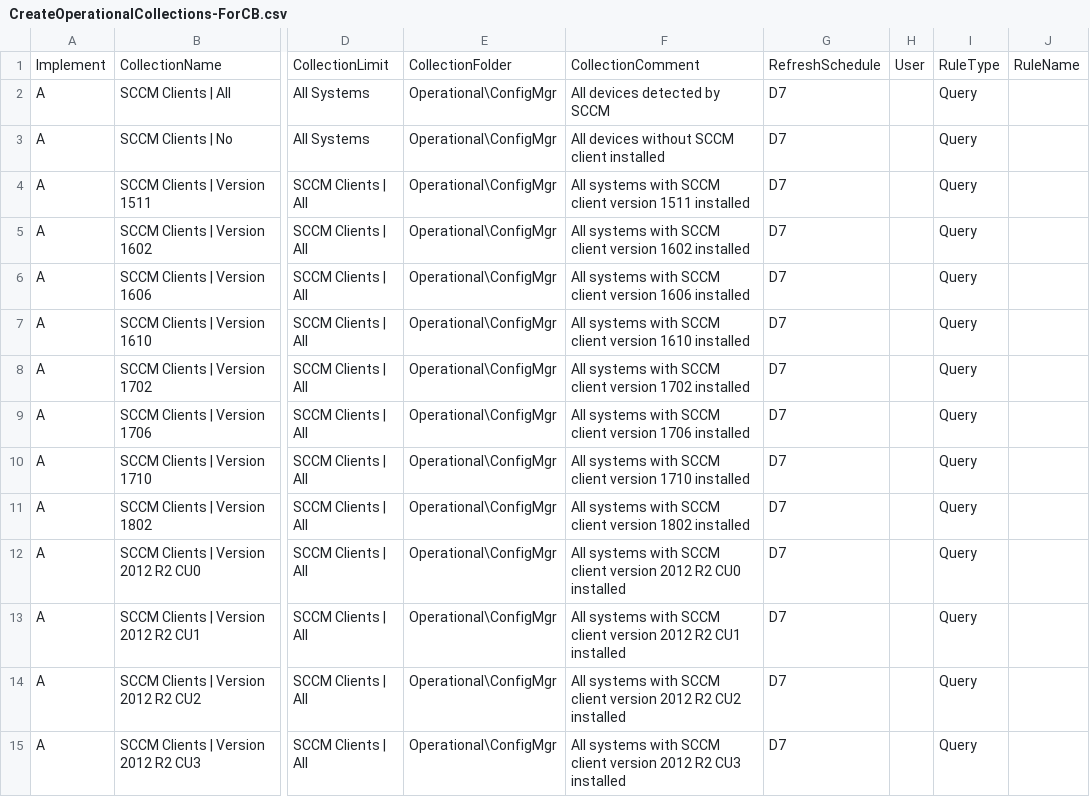
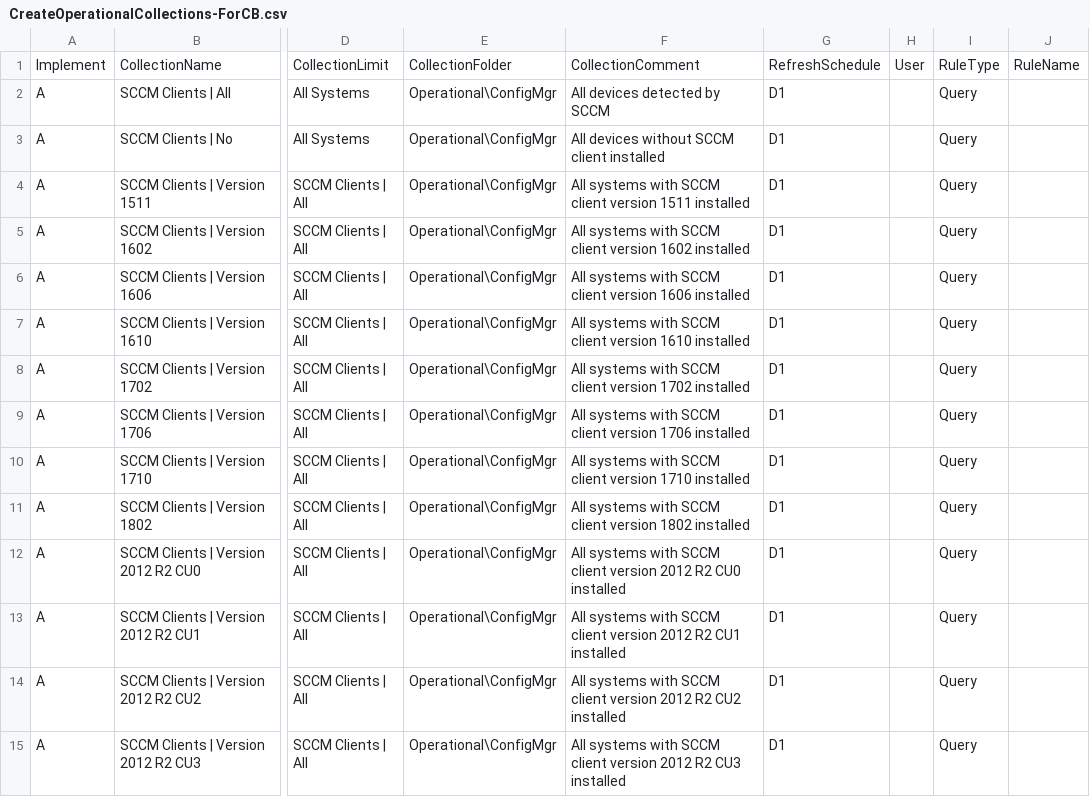
Before and after one commit to BlackCatDeployment/SCCM, a CSV file: ManageCollections/CreateOperationalCollections-ForCB.csv, drawn as a sheet; only a part is shown, gaps mark what is left out; the diff covers the shown part only; the diff names each change by its address in the sheet, - before the commit and + after, or states it on an @@ line.

Commit message:
CreateOperationalCollections-ForCB.csv: Change schedule
Change schedule of all collections from every 7 days to every 1 day

```diff
--- a/ManageCollections/CreateOperationalCollections-ForCB.csv
+++ b/ManageCollections/CreateOperationalCollections-ForCB.csv
-G2:G15: D7
+G2:G15: D1
```
Also changed, not shown: 68 edited cells elsewhere in this file.
